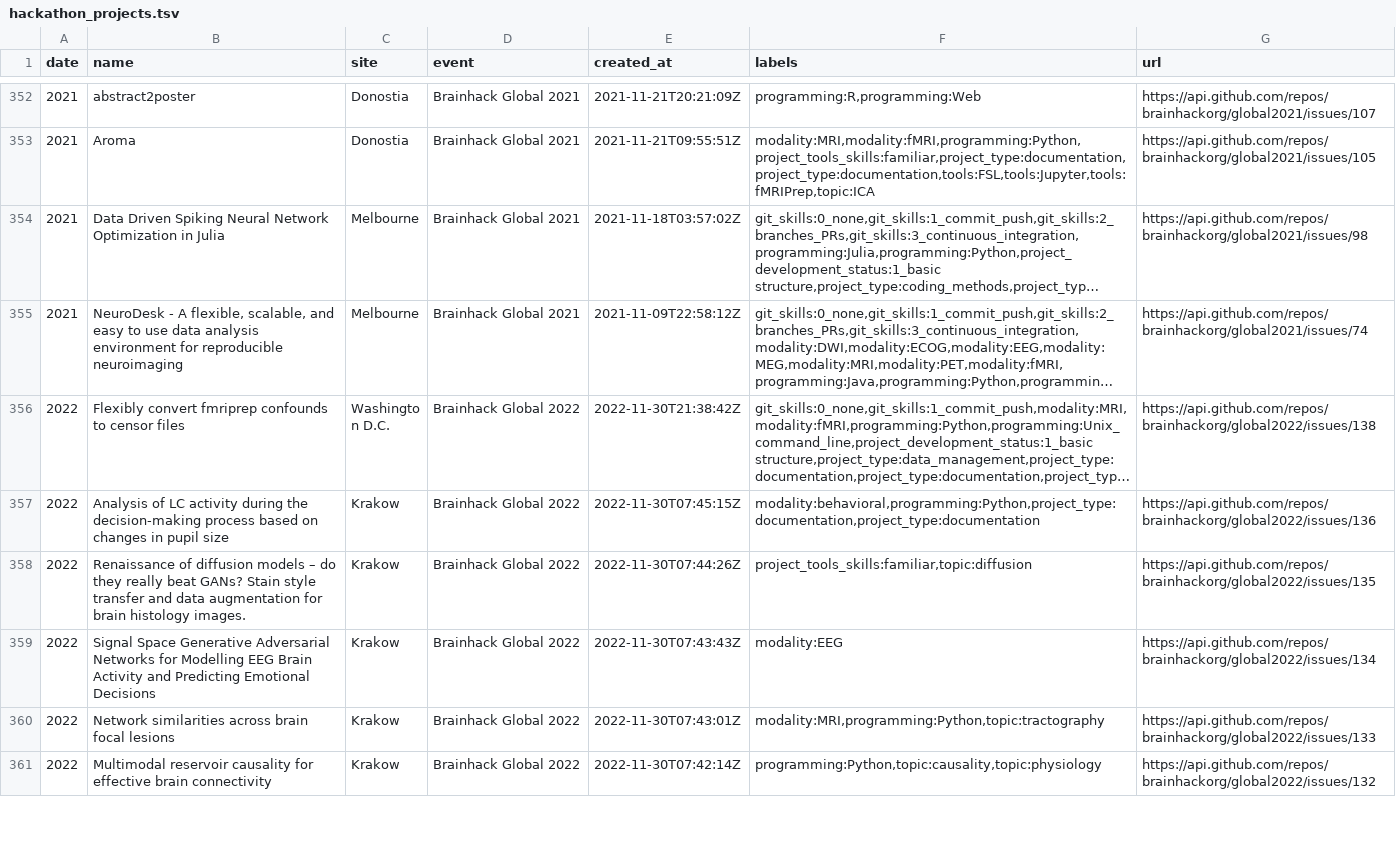
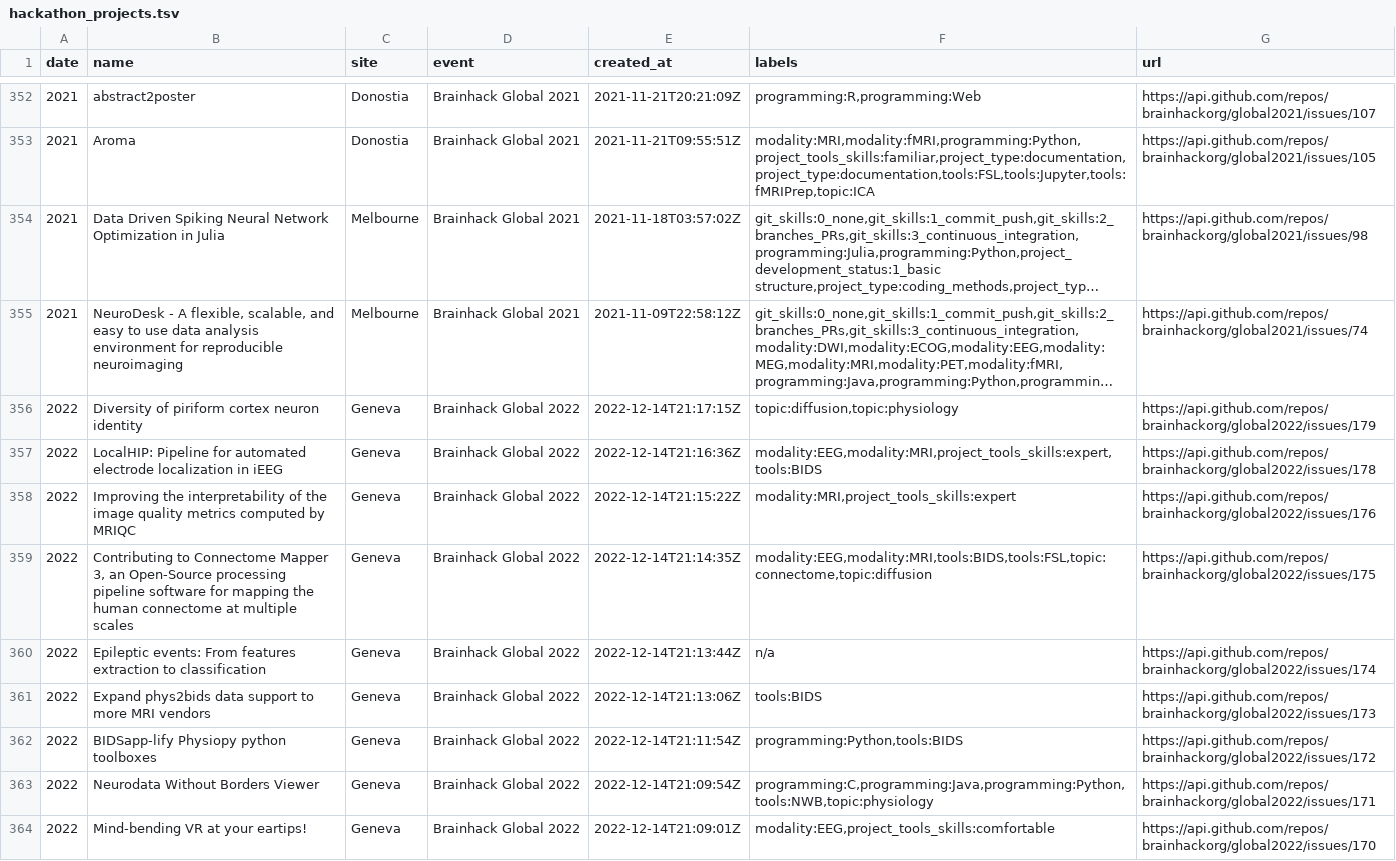
Before and after one commit to brainhackorg/brainhack_jupyter_book, a TSV file: data/hackathon_projects.tsv, drawn as a sheet; only a part is shown, gaps mark what is left out; the shorter side is filled out with more unchanged rows; long unchanged cells end in …; the diff covers the shown part only; the diff names each change by its address in the sheet, - before the commit and + after, or states it on an @@ line.

Commit message:
[ENH] update data (#134)
* ignore abcd failing link

* update data

```diff
--- a/data/hackathon_projects.tsv
+++ b/data/hackathon_projects.tsv
+row 356: 2022 | Diversity of piriform cortex neuron identity | Geneva | Brainhack Global 2022 | 2022-12-14T21:17:15Z | topic:diffusion,topic:physiology | https://api.github.com/repos/brainhackorg/global2022/issues/179
+row 357: 2022 | LocalHIP: Pipeline for automated electrode localization in iEEG | Geneva | Brainhack Global 2022 | 2022-12-14T21:16:36Z | modality:EEG,modality:MRI,project_tools_skills:expert,tools:BIDS | https://api.github.com/repos/brainhackorg/global2022/issues/178
+row 358: 2022 | Improving the interpretability of the image quality metrics computed by MRIQC | Geneva | Brainhack Global 2022 | 2022-12-14T21:15:22Z | modality:MRI,project_tools_skills:expert | https://api.github.com/repos/brainhackorg/global2022/issues/176
+row 359: 2022 | Contributing to Connectome Mapper 3, an Open-Source processing pipeline software for mapping the human connectome at multiple scales | Geneva | Brainhack Global 2022 | 2022-12-14T21:14:35Z | modality:EEG,modality:MRI,tools:BIDS,tools:FSL,topic:connectome,topic:diffusion | https://api.github.com/repos/brainhackorg/global2022/issues/175
+row 360: 2022 | Epileptic events: From features extraction to classification | Geneva | Brainhack Global 2022 | 2022-12-14T21:13:44Z | n/a | https://api.github.com/repos/brainhackorg/global2022/issues/174
+row 361: 2022 | Expand phys2bids data support to more MRI vendors | Geneva | Brainhack Global 2022 | 2022-12-14T21:13:06Z | tools:BIDS | https://api.github.com/repos/brainhackorg/global2022/issues/173
+row 362: 2022 | BIDSapp-lify Physiopy python toolboxes | Geneva | Brainhack Global 2022 | 2022-12-14T21:11:54Z | programming:Python,tools:BIDS | https://api.github.com/repos/brainhackorg/global2022/issues/172
+row 363: 2022 | Neurodata Without Borders Viewer | Geneva | Brainhack Global 2022 | 2022-12-14T21:09:54Z | programming:C,programming:Java,programming:Python,tools:NWB,topic:physiology | https://api.github.com/repos/brainhackorg/global2022/issues/171
+row 364: 2022 | Mind-bending VR at your eartips! | Geneva | Brainhack Global 2022 | 2022-12-14T21:09:01Z | modality:EEG,project_tools_skills:comfortable | https://api.github.com/repos/brainhackorg/global2022/issues/170
```
Also changed, not shown: 9 added rows elsewhere in this file, 3 other files.
